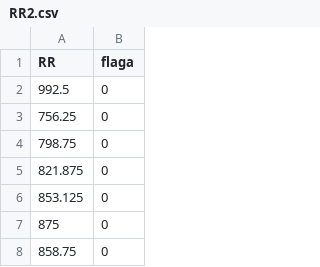
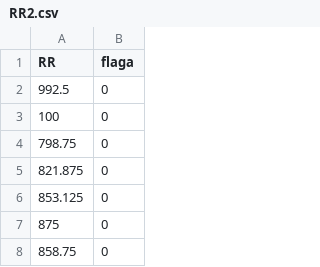
Before and after one commit to jaropis/HRAexplorer, a CSV file: inst/initial_data/RR2.csv, drawn as a sheet; only a part is shown.

```diff
--- a/inst/initial_data/RR2.csv
+++ b/inst/initial_data/RR2.csv
@@ -2,3 +2,3 @@ RR	flaga
 992.5	0
-756.25	0
+100	0
 798.75	0
```
Also changed, not shown: inst/initial_data/RR3.csv, inst/initial_data/RR4.csv, 6 other files.
